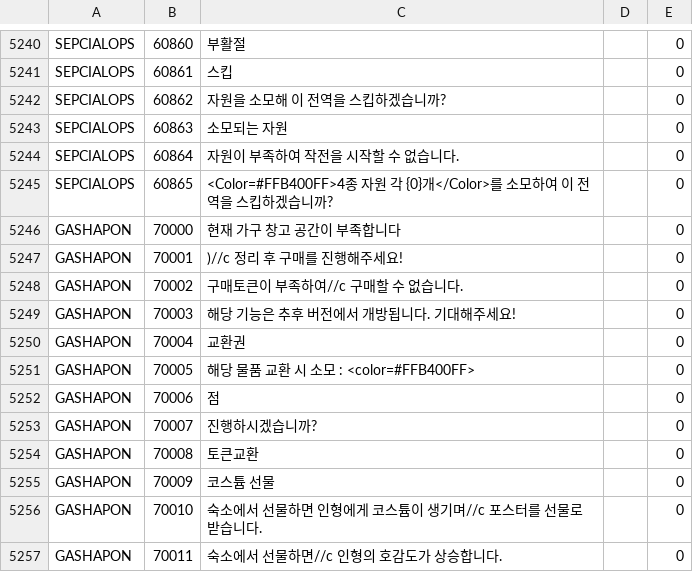
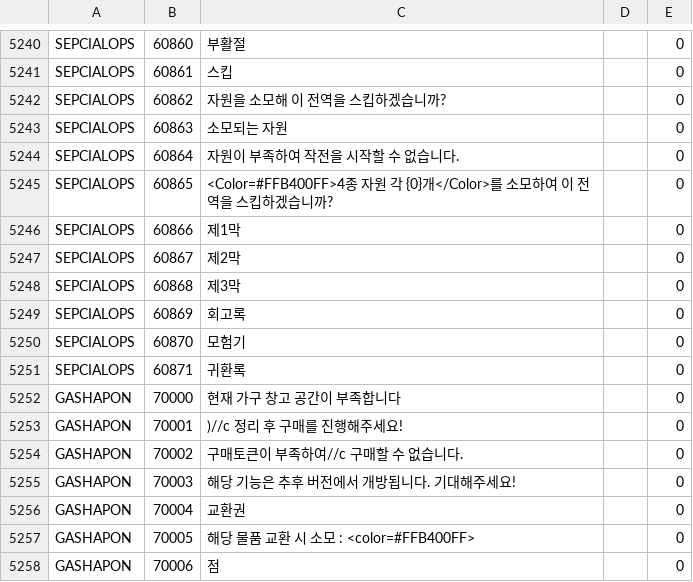
Before and after one commit to gf-data-tools/gf-data-kr, a CSV file: asset/textdata/language/languagedata_kr.csv, drawn as a sheet; only a part is shown, gaps mark what is left out; the shorter side is filled out with more unchanged rows.

```diff
--- a/asset/textdata/language/languagedata_kr.csv
+++ b/asset/textdata/language/languagedata_kr.csv
@@ -5245,2 +5245,8 @@ SEPCIALOPS,60864,자원이 부족하여 작전을 시작할 수 없습니다.,,0
 SEPCIALOPS,60865,<Color=#FFB400FF>4종 자원 각 {0}개</Color>를 소모하여 이 전역을 스킵하겠습니까?,,0
+SEPCIALOPS,60866,제1막,,0
+SEPCIALOPS,60867,제2막,,0
+SEPCIALOPS,60868,제3막,,0
+SEPCIALOPS,60869,회고록,,0
+SEPCIALOPS,60870,모험기,,0
+SEPCIALOPS,60871,귀환록,,0
 GASHAPON,70000,현재 가구 창고 공간이 부족합니다,,0
```
Also changed, not shown: 56 other files.
